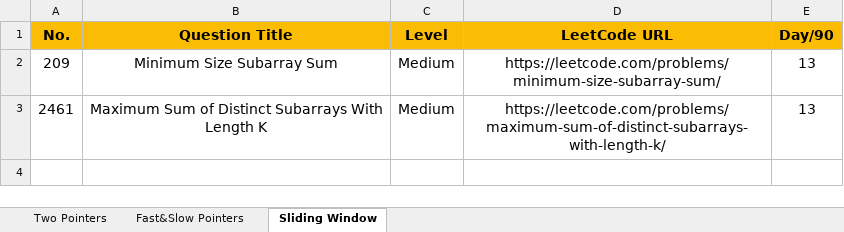
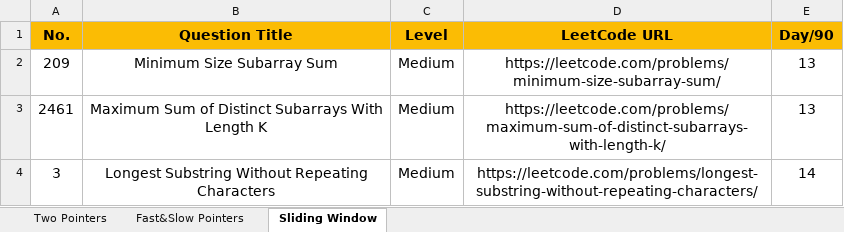
Before and after one commit to Samyak05/Java_learn_path, an Excel workbook: 3.Problems for Revision.xlsx, sheet Sliding Window, drawn as a sheet; values as stored, in another font and other column widths than the file's, no borders; the diff names each change by its address in the sheet, - before the commit and + after, or states it on an @@ line.

```diff
--- a/3.Problems for Revision.xlsx (sheet Sliding Window)
+++ b/3.Problems for Revision.xlsx (sheet Sliding Window)
+row 4: 3 | Longest Substring Without Repeating Characters | Medium | https://leetcode.com/problems/longest-substring-without-repeating-characters/ | 14
```
Also changed, not shown: 2.Patterns Practice.xlsx, 1 other file.
